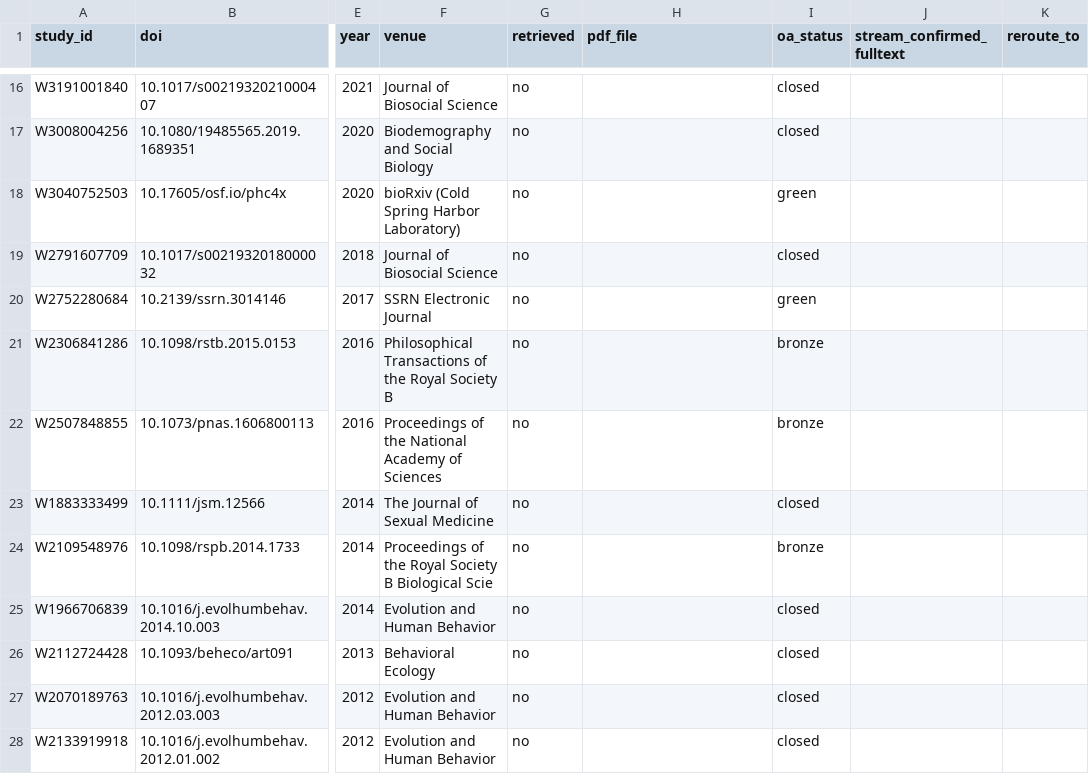
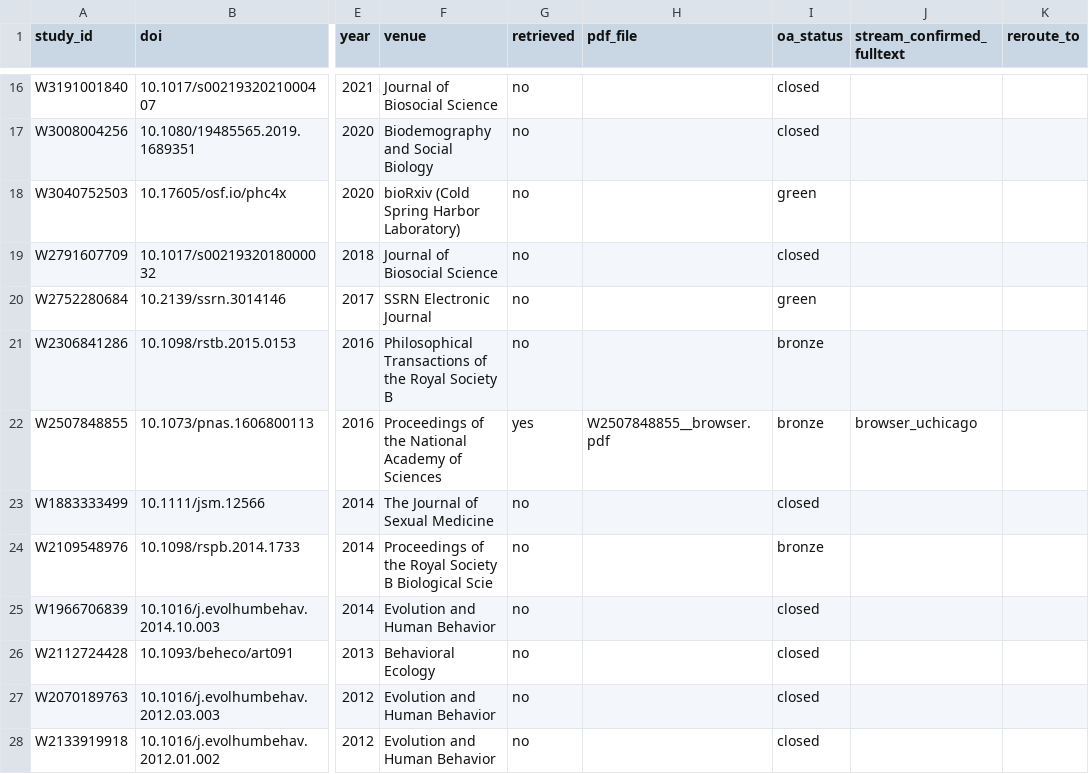
Before and after one commit to anup-malani/fertility-review-causes, a CSV file: extraction/evolutionary-sex-drive-contraceptive-decoupling-fulltext-screen.csv, drawn as a sheet; only a part is shown, gaps mark what is left out; the diff names each change by its address in the sheet, - before the commit and + after, or states it on an @@ line.

```diff
--- a/extraction/evolutionary-sex-drive-contraceptive-decoupling-fulltext-screen.csv
+++ b/extraction/evolutionary-sex-drive-contraceptive-decoupling-fulltext-screen.csv
-G22 (retrieved): no
+G22 (retrieved): yes
-H22 (pdf_file): (empty)
+H22 (pdf_file): W2507848855__browser.pdf
-J22 (stream_confirmed_fulltext): (empty)
+J22 (stream_confirmed_fulltext): browser_uchicago
```
Also changed, not shown: 2 other files.
